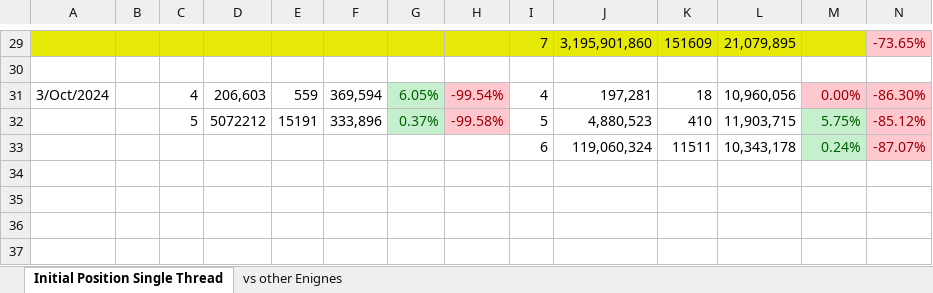
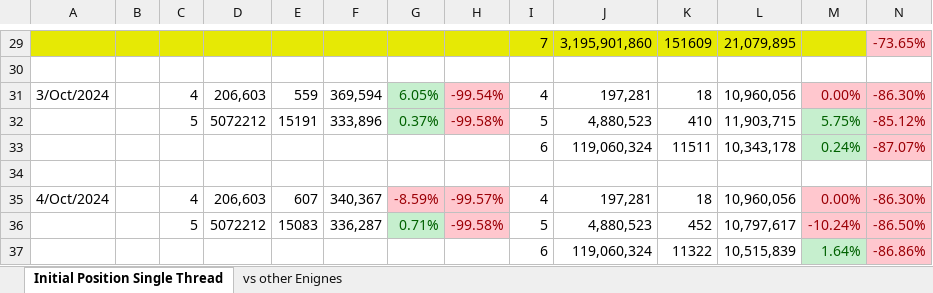
Before and after one commit to claudio-audisio/clace, an Excel workbook: docs/Performance.xlsx, sheet Initial Position Single Thread, drawn as a sheet; only a part is shown, gaps mark what is left out; values as stored, in another font and other column widths than the file's, no borders; rows hold the shown columns only; the diff names each change by its address in the sheet, - before the commit and + after, or states it on an @@ line.

```diff
--- a/docs/Performance.xlsx (sheet Initial Position Single Thread)
+++ b/docs/Performance.xlsx (sheet Initial Position Single Thread)
+row 34: (empty)
+row 35: 4/Oct/2024 |  | 4 | 206,603 | 607 | 340,367 | -8.59% | -99.57% | 4 | 197,281 | 18 | 10,960,056 | 0.00% | -86.30%
+row 36:  |  | 5 | 5072212 | 15083 | 336,287 | 0.71% | -99.58% | 5 | 4,880,523 | 452 | 10,797,617 | -10.24% | -86.50%
+row 37:  |  |  |  |  |  |  |  | 6 | 119,060,324 | 11322 | 10,515,839 | 1.64% | -86.86%
```
Also changed, not shown: 9 other files.
